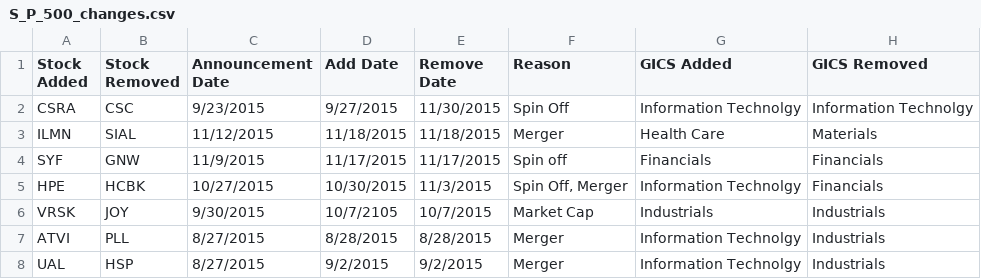
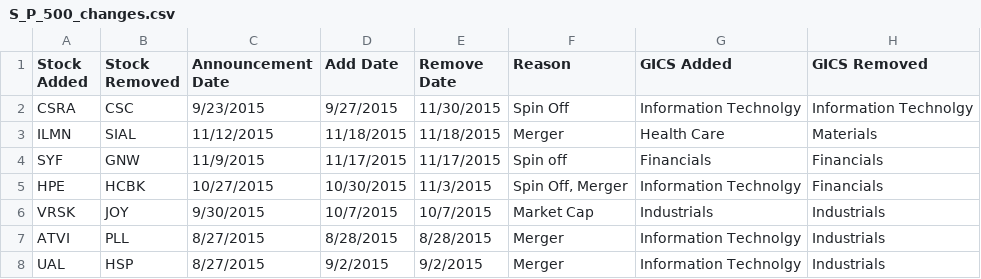
Before and after one commit to sherrellm/SP_predict, a CSV file: data/S_P_500_changes.csv, drawn as a sheet; only a part is shown.

```diff
--- a/data/S_P_500_changes.csv
+++ b/data/S_P_500_changes.csv
@@ -5,3 +5,3 @@ SYF,GNW,11/9/2015,11/17/2015,11/17/2015,Spin off ,Financials,Financials
 HPE,HCBK,10/27/2015,10/30/2015,11/3/2015,"Spin Off, Merger",Information Technolgy,Financials
-VRSK,JOY,9/30/2015,10/7/2105,10/7/2015,Market Cap,Industrials,Industrials
+VRSK,JOY,9/30/2015,10/7/2015,10/7/2015,Market Cap,Industrials,Industrials
 ATVI,PLL ,8/27/2015,8/28/2015,8/28/2015,Merger,Information Technolgy,Industrials
```
Also changed, not shown: 1 other file.
